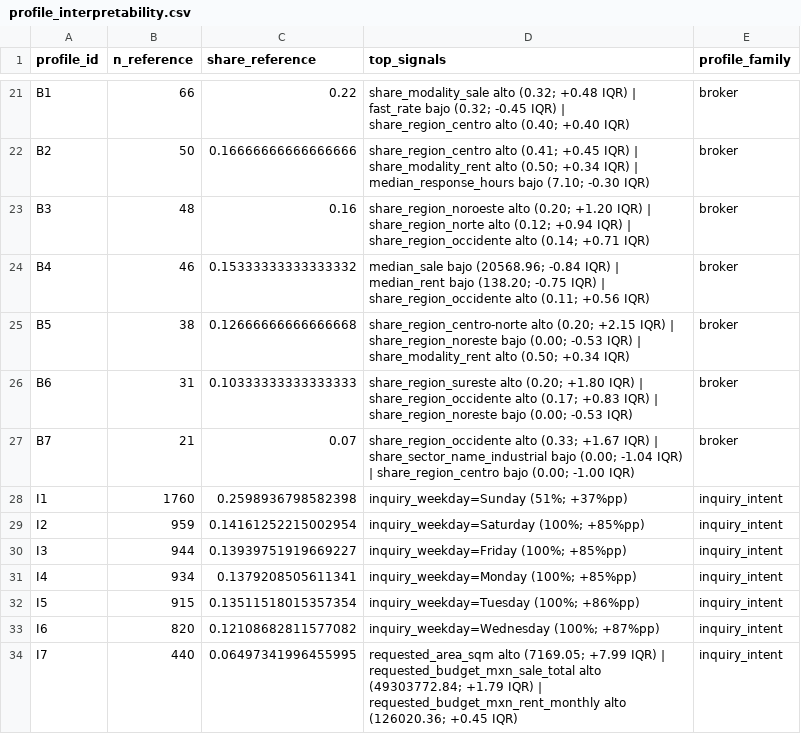
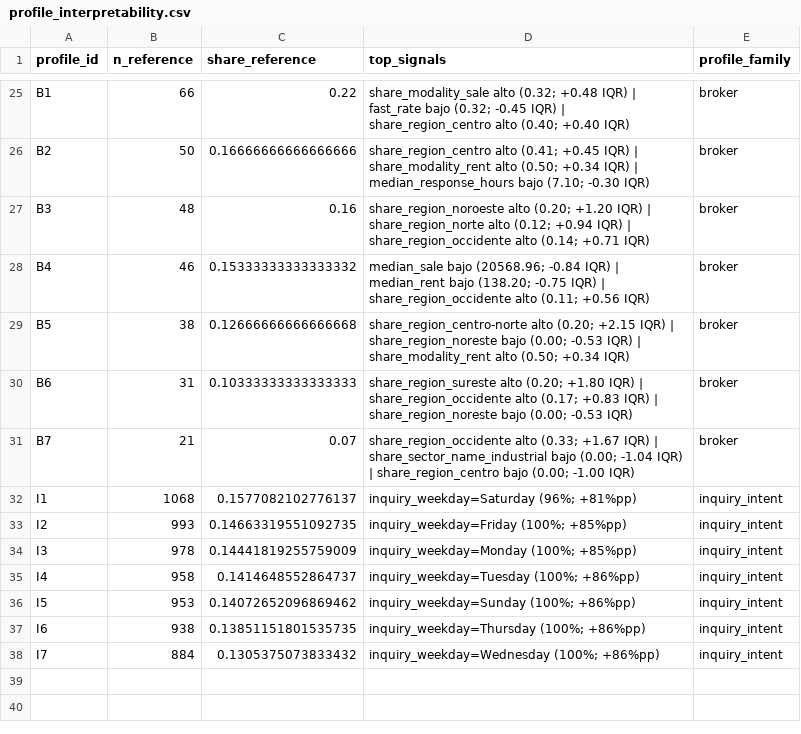
Before and after one commit to jcval94/spot2, a CSV file: experimentos/profile_clustering_v2/results/profile_interpretability.csv, drawn as a sheet; only a part is shown, gaps mark what is left out; the diff covers the shown part only.

```diff
--- a/experimentos/profile_clustering_v2/results/profile_interpretability.csv
+++ b/experimentos/profile_clustering_v2/results/profile_interpretability.csv
@@ -27,8 +31,8 @@ B6,31,0.10333333333333333,share_region_sureste alto (0.20; +1.80 IQR) | share_re
 B7,21,0.07,share_region_occidente alto (0.33; +1.67 IQR) | share_sector_name_industrial bajo (0.00; -1.04 IQR) | share_region_centro bajo (0.00; -1.00 IQR),broker
-I1,1760,0.2598936798582398,inquiry_weekday=Sunday (51%; +37%pp),inquiry_intent
-I2,959,0.14161252215002954,inquiry_weekday=Saturday (100%; +85%pp),inquiry_intent
-I3,944,0.13939751919669227,inquiry_weekday=Friday (100%; +85%pp),inquiry_intent
-I4,934,0.1379208505611341,inquiry_weekday=Monday (100%; +85%pp),inquiry_intent
-I5,915,0.13511518015357354,inquiry_weekday=Tuesday (100%; +86%pp),inquiry_intent
-I6,820,0.12108682811577082,inquiry_weekday=Wednesday (100%; +87%pp),inquiry_intent
-I7,440,0.06497341996455995,requested_area_sqm alto (7169.05; +7.99 IQR) | requested_budget_mxn_sale_total alto (49303772.84; +1.79 IQR) | requested_budget_mxn_rent_monthly alto (126020.36; +0.45 IQR),inquiry_intent
+I1,1068,0.1577082102776137,inquiry_weekday=Saturday (96%; +81%pp),inquiry_intent
+I2,993,0.14663319551092735,inquiry_weekday=Friday (100%; +85%pp),inquiry_intent
+I3,978,0.14441819255759009,inquiry_weekday=Monday (100%; +85%pp),inquiry_intent
+I4,958,0.1414648552864737,inquiry_weekday=Tuesday (100%; +86%pp),inquiry_intent
+I5,953,0.14072652096869462,inquiry_weekday=Sunday (100%; +86%pp),inquiry_intent
+I6,938,0.13851151801535735,inquiry_weekday=Thursday (100%; +86%pp),inquiry_intent
+I7,884,0.1305375073833432,inquiry_weekday=Wednesday (100%; +86%pp),inquiry_intent
```
Also changed, not shown: 4 added rows and 9 edited cells elsewhere in this file, experimentos/profile_clustering_v2/results/clustering_benchmark.csv, experimentos/profile_clustering_v2/results/intent_broker_performance.csv, 16 other files.
